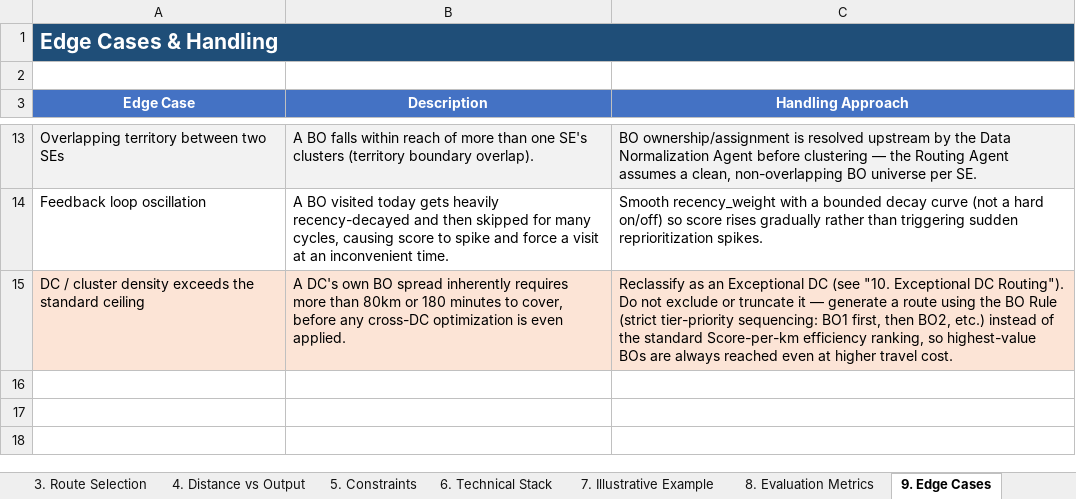
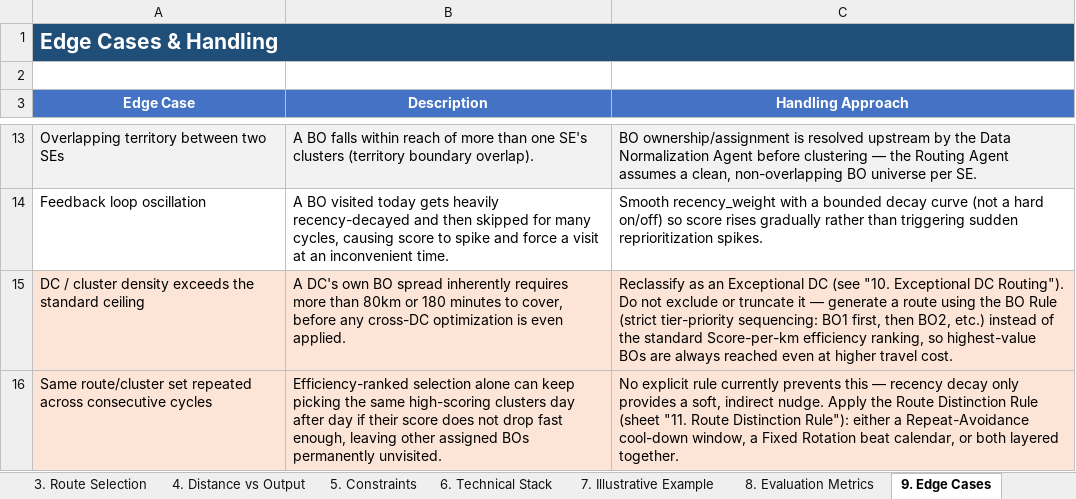
Before and after one commit to shashanksingh-web/SE_automation_agent, an Excel workbook: Routing_agent/Beat_Planning_Routing_Agent_Cluster_Model.xlsx, sheet 9. Edge Cases, drawn as a sheet; only a part is shown, gaps mark what is left out; values as stored, in another font and other column widths than the file's, no borders; the diff names each change by its address in the sheet, - before the commit and + after, or states it on an @@ line.

```diff
--- a/Routing_agent/Beat_Planning_Routing_Agent_Cluster_Model.xlsx (sheet 9. Edge Cases)
+++ b/Routing_agent/Beat_Planning_Routing_Agent_Cluster_Model.xlsx (sheet 9. Edge Cases)
+row 16: Same route/cluster set repeated across consecutive cycles | Efficiency-ranked selection alone can keep picking the same high-scoring clusters day after day if their score does not drop fast enough, leaving other assigned BOs permanently unvisited. | No explicit rule currently prevents this — recency decay only provides a soft, indirect nudge. Apply the Route Distinction Rule (sheet "11. Route Distinction Rule"): either a Repeat-Avoidance cool-down window, a Fixed Rotation beat calendar, or both layered together.
```
Also changed, not shown: sheet 3. Route Selection, other sheet tabs, 8 other files.
